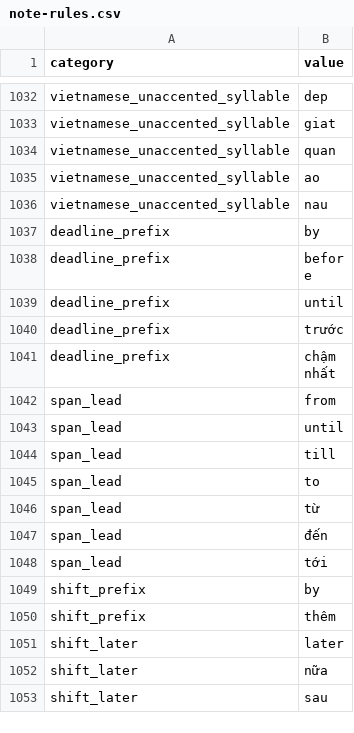
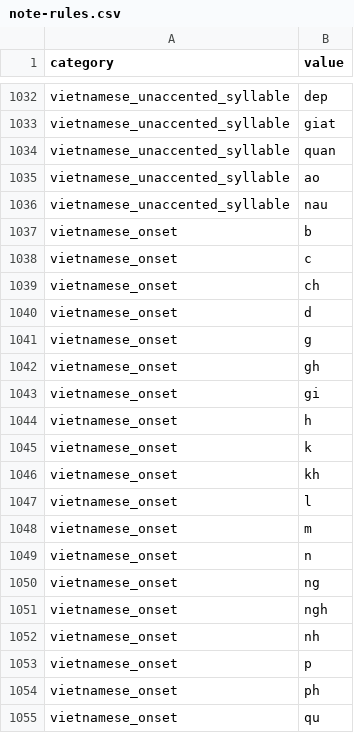
Before and after one commit to 02bbits/Agendal, a CSV file: backend/resources/notes/note-rules.csv, drawn as a sheet; only a part is shown, gaps mark what is left out; the shorter side is filled out with more unchanged rows; the diff covers the shown part only.

Commit message:
fix(notes): read unaccented Vietnamese by syllable shape, keep Medium for the model (Refs #37, IM-38)
- NU-E40: Vietnamese typed without accents is low confidence when no letter has an accent, at least two words are
  listed syllables, and either most words are listed or every word has the shape of a Vietnamese syllable (onset,
  vowel, final from the new vietnamese_onset/nucleus/coda rules). "toi co mot cuoc gap voi giang vien luc 11:45 hom
  nay" now goes to the fallback; "call me and an ex tomorrow" stays English.
- known_fields carries priority for Medium words too ("ưu tiên trung bình"), as it does for High and Low words.
- Rename the engine's low-confidence flag from "low" to "lowConfidence", and the Low priority words to $lowWords,
  so priority Low and low confidence don't read alike.

```diff
--- a/backend/resources/notes/note-rules.csv
+++ b/backend/resources/notes/note-rules.csv
@@ -1036 +1036,20 @@ vietnamese_unaccented_syllable,ao
 vietnamese_unaccented_syllable,nau
+vietnamese_onset,b
+vietnamese_onset,c
+vietnamese_onset,ch
+vietnamese_onset,d
+vietnamese_onset,g
+vietnamese_onset,gh
+vietnamese_onset,gi
+vietnamese_onset,h
+vietnamese_onset,k
+vietnamese_onset,kh
+vietnamese_onset,l
+vietnamese_onset,m
+vietnamese_onset,n
+vietnamese_onset,ng
+vietnamese_onset,ngh
+vietnamese_onset,nh
+vietnamese_onset,p
+vietnamese_onset,ph
+vietnamese_onset,qu
```
Also changed, not shown: 54 added rows elsewhere in this file, 4 other files.
